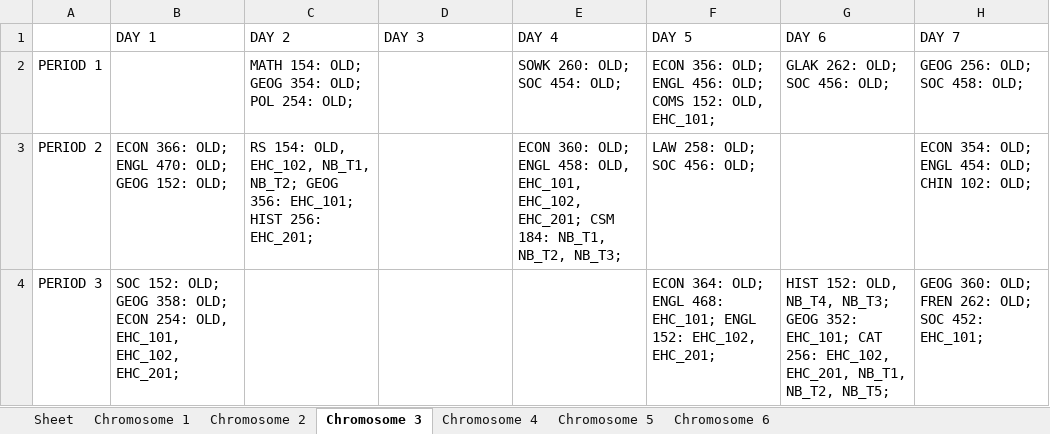
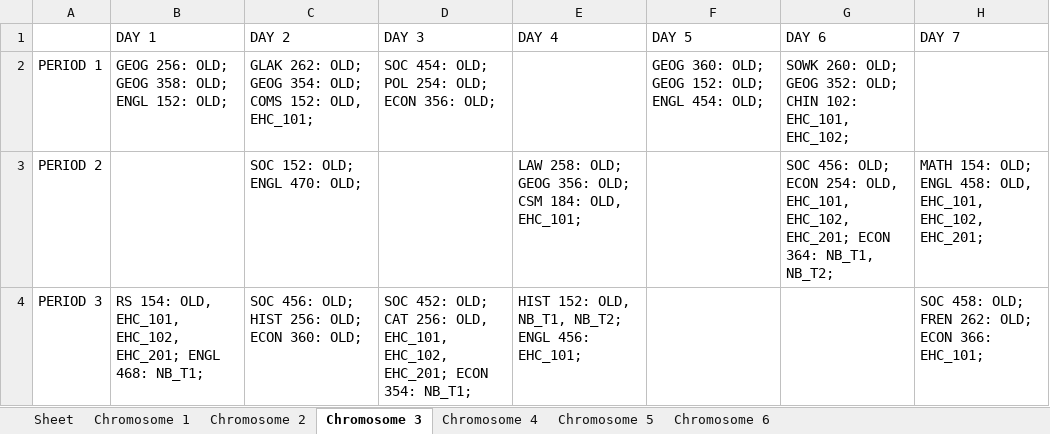
Before and after one commit to christabel-acquaye/Time_Table_Project, an Excel workbook: data/Chromosome_data.xlsx, sheet Chromosome 3, drawn as a sheet; values as stored, in another font and other column widths than the file's, no borders; the diff names each change by its address in the sheet, - before the commit and + after, or states it on an @@ line.

```diff
--- a/data/Chromosome_data.xlsx (sheet Chromosome 3)
+++ b/data/Chromosome_data.xlsx (sheet Chromosome 3)
-B2 (DAY 1): (empty)
+B2 (DAY 1): GEOG 256: OLD; GEOG 358: OLD; ENGL 152: OLD;
-C2 (DAY 2): MATH 154: OLD; GEOG 354: OLD; POL 254: OLD;
+C2 (DAY 2): GLAK 262: OLD; GEOG 354: OLD; COMS 152: OLD, EHC_101;
-D2 (DAY 3): (empty)
+D2 (DAY 3): SOC 454: OLD; POL 254: OLD; ECON 356: OLD;
-E2 (DAY 4): SOWK 260: OLD; SOC 454: OLD;
+E2 (DAY 4): (empty)
-F2 (DAY 5): ECON 356: OLD; ENGL 456: OLD; COMS 152: OLD, EHC_101;
+F2 (DAY 5): GEOG 360: OLD; GEOG 152: OLD; ENGL 454: OLD;
-G2 (DAY 6): GLAK 262: OLD; SOC 456: OLD;
+G2 (DAY 6): SOWK 260: OLD; GEOG 352: OLD; CHIN 102: EHC_101, EHC_102;
-H2 (DAY 7): GEOG 256: OLD; SOC 458: OLD;
+H2 (DAY 7): (empty)
-B3 (DAY 1): ECON 366: OLD; ENGL 470: OLD; GEOG 152: OLD;
+B3 (DAY 1): (empty)
-C3 (DAY 2): RS 154: OLD, EHC_102, NB_T1, NB_T2; GEOG 356: EHC_101; HIST 256: EHC_201;
+C3 (DAY 2): SOC 152: OLD; ENGL 470: OLD;
-E3 (DAY 4): ECON 360: OLD; ENGL 458: OLD, EHC_101, EHC_102, EHC_201; CSM 184: NB_T1, NB_T2, NB_T3;
+E3 (DAY 4): LAW 258: OLD; GEOG 356: OLD; CSM 184: OLD, EHC_101;
-F3 (DAY 5): LAW 258: OLD; SOC 456: OLD;
+F3 (DAY 5): (empty)
-G3 (DAY 6): (empty)
+G3 (DAY 6): SOC 456: OLD; ECON 254: OLD, EHC_101, EHC_102, EHC_201; ECON 364: NB_T1, NB_T2;
-H3 (DAY 7): ECON 354: OLD; ENGL 454: OLD; CHIN 102: OLD;
+H3 (DAY 7): MATH 154: OLD; ENGL 458: OLD, EHC_101, EHC_102, EHC_201;
-B4 (DAY 1): SOC 152: OLD; GEOG 358: OLD; ECON 254: OLD, EHC_101, EHC_102, EHC_201;
+B4 (DAY 1): RS 154: OLD, EHC_101, EHC_102, EHC_201; ENGL 468: NB_T1;
-C4 (DAY 2): (empty)
+C4 (DAY 2): SOC 456: OLD; HIST 256: OLD; ECON 360: OLD;
-D4 (DAY 3): (empty)
+D4 (DAY 3): SOC 452: OLD; CAT 256: OLD, EHC_101, EHC_102, EHC_201; ECON 354: NB_T1;
-E4 (DAY 4): (empty)
+E4 (DAY 4): HIST 152: OLD, NB_T1, NB_T2; ENGL 456: EHC_101;
-F4 (DAY 5): ECON 364: OLD; ENGL 468: EHC_101; ENGL 152: EHC_102, EHC_201;
+F4 (DAY 5): (empty)
-G4 (DAY 6): HIST 152: OLD, NB_T4, NB_T3; GEOG 352: EHC_101; CAT 256: EHC_102, EHC_201, NB_T1, NB_T2, NB_T5;
+G4 (DAY 6): (empty)
-H4 (DAY 7): GEOG 360: OLD; FREN 262: OLD; SOC 452: EHC_101;
+H4 (DAY 7): SOC 458: OLD; FREN 262: OLD; ECON 366: EHC_101;
```
Also changed, not shown: sheet Chromosome 2, sheet Chromosome 5, sheet Chromosome 4, sheet Chromosome 1, sheet Chromosome 6, sheet Sheet, data/archives/10.xlsx, data/archives/3.xlsx, 18 other files.
